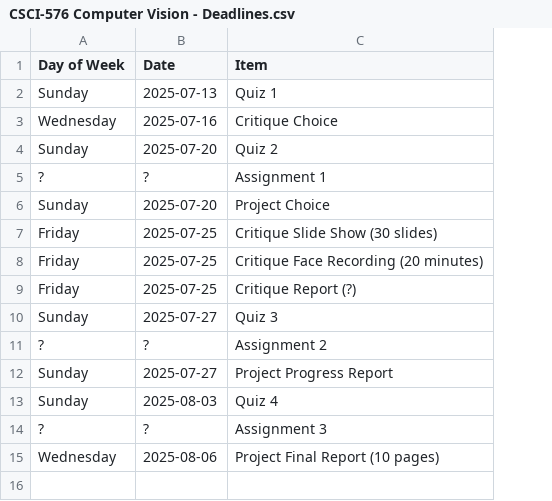
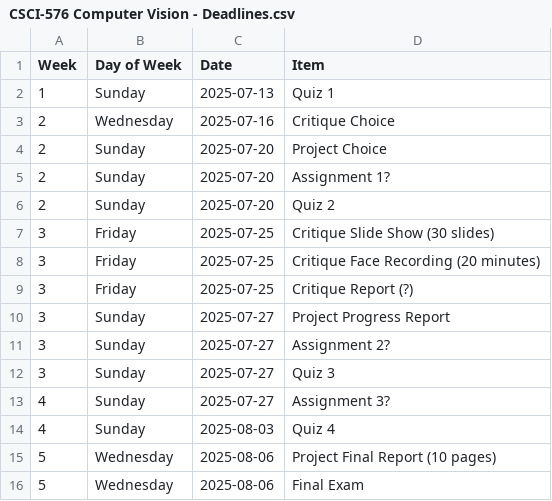
Before and after one commit to LCherryholmes/SNOBOL4python, a CSV file: CSCI-576/CSCI-576 Computer Vision - Deadlines.csv, drawn as a sheet; removed rows and columns are numbered as before the commit, all else as after; the diff names each change by its address in the sheet, - before the commit and + after, or states it on an @@ line.

Commit message:
Update CSCI-576 Computer Vision - Deadlines.csv

```diff
--- a/CSCI-576/CSCI-576 Computer Vision - Deadlines.csv
+++ b/CSCI-576/CSCI-576 Computer Vision - Deadlines.csv
+column A (Week), rows 2-3: 1 | 2; rows 6-9: 2 | 3 | 3 | 3; rows 12-15: 3 | 4 | 4 | 5
@@ row 6 moved to row 4: 2 @@
+row 5: 2 | Sunday | 2025-07-20 | Assignment 1?
-row 5: ? | ? | Assignment 1
+row 10: 3 | Sunday | 2025-07-27 | Project Progress Report
+row 11: 3 | Sunday | 2025-07-27 | Assignment 2?
-row 11: ? | ? | Assignment 2
-D13 (Item): Project Progress Report
+D13 (Item): Assignment 3?
-row 14: ? | ? | Assignment 3
+row 16: 5 | Wednesday | 2025-08-06 | Final Exam
```
